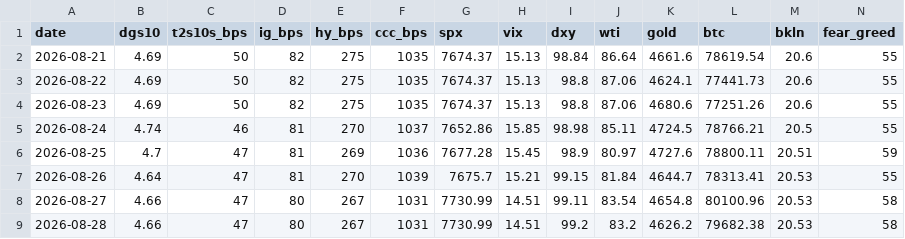
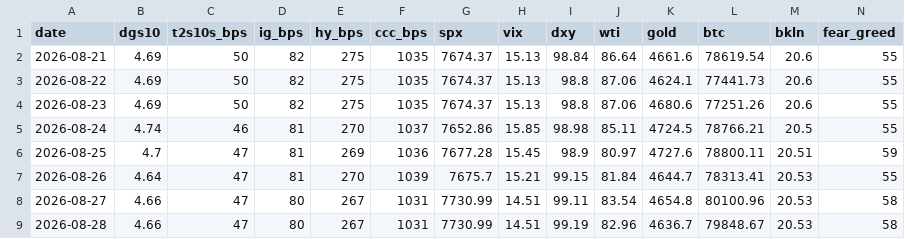
Before and after one commit to liamshields4/terminal, a CSV file: history/daily.csv, drawn as a sheet.

```diff
--- a/history/daily.csv
+++ b/history/daily.csv
@@ -8,2 +8,2 @@ date,dgs10,t2s10s_bps,ig_bps,hy_bps,ccc_bps,spx,vix,dxy,wti,gold,btc,bkln,fear_g
 2026-08-27,4.66,47,80,267,1031,7730.99,14.51,99.11,83.54,4654.8,80100.96,20.53,58
-2026-08-28,4.66,47,80,267,1031,7730.99,14.51,99.2,83.2,4626.2,79682.38,20.53,58
+2026-08-28,4.66,47,80,267,1031,7730.99,14.51,99.19,82.96,4636.7,79848.67,20.53,58
```
Also changed, not shown: 1 other file.
